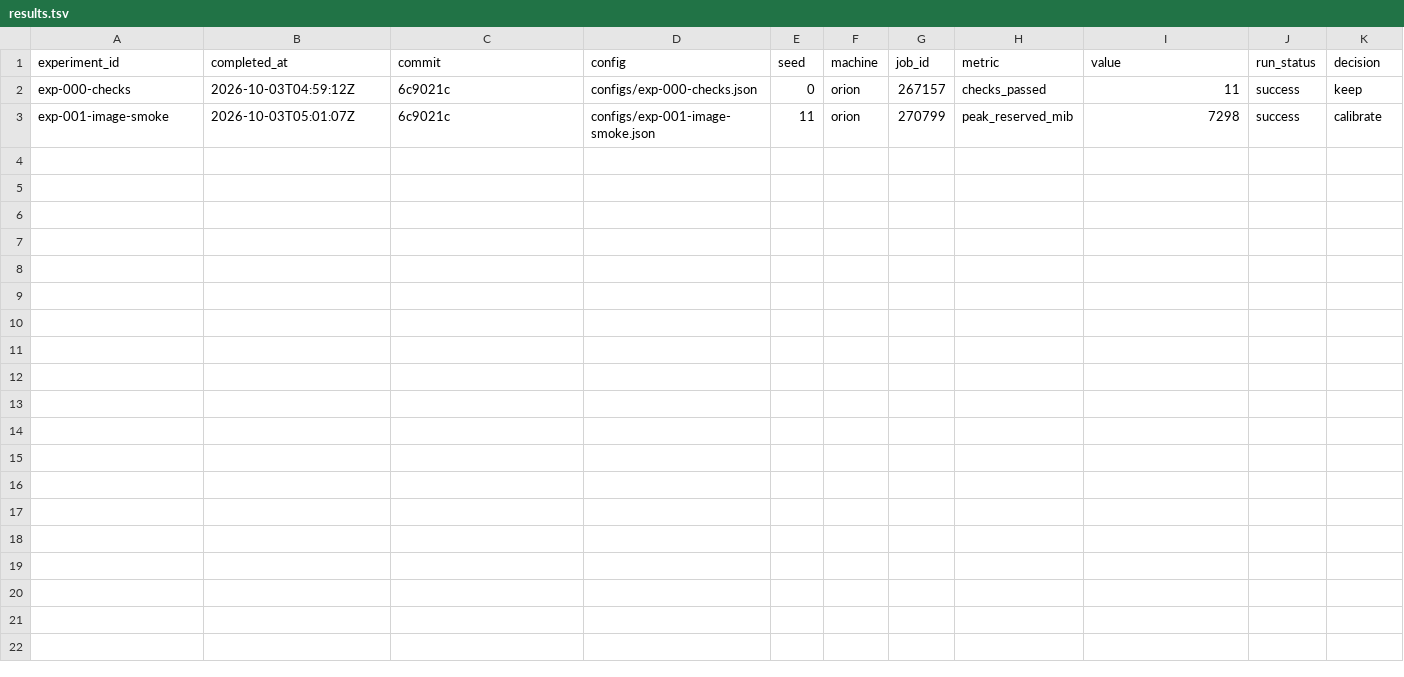
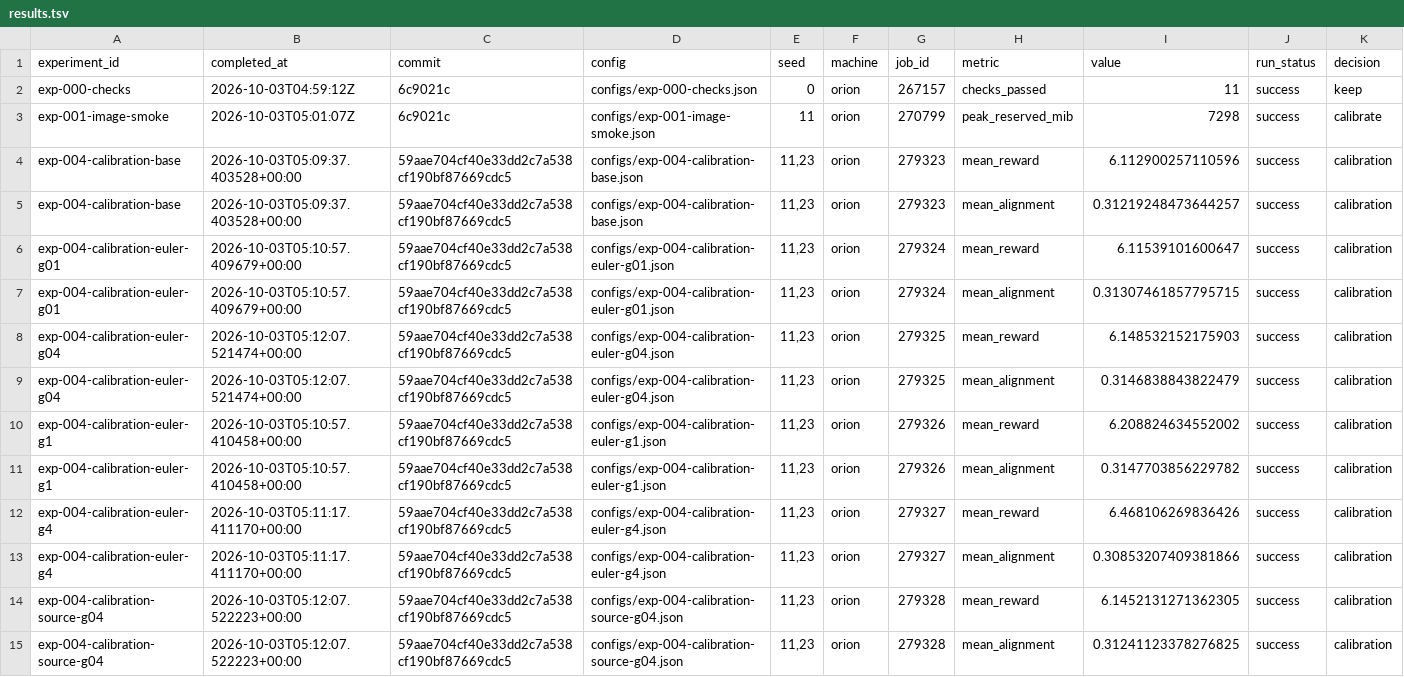
Before and after one commit to liamyzq/doit_online, a TSV file: experiments/results.tsv, drawn as a sheet; only a part is shown; rows hold the shown columns only; the diff names each change by its address in the sheet, - before the commit and + after, or states it on an @@ line.

```diff
--- a/experiments/results.tsv
+++ b/experiments/results.tsv
+row 4: exp-004-calibration-base | 2026-10-03T05:09:37.403528+00:00 | 59aae704cf40e33dd2c7a538cf190bf87669cdc5 | configs/exp-004-calibration-base.json | 11,23 | orion | 279323 | mean_reward | 6.112900257110596 | success | calibration
+row 5: exp-004-calibration-base | 2026-10-03T05:09:37.403528+00:00 | 59aae704cf40e33dd2c7a538cf190bf87669cdc5 | configs/exp-004-calibration-base.json | 11,23 | orion | 279323 | mean_alignment | 0.31219248473644257 | success | calibration
+row 6: exp-004-calibration-euler-g01 | 2026-10-03T05:10:57.409679+00:00 | 59aae704cf40e33dd2c7a538cf190bf87669cdc5 | configs/exp-004-calibration-euler-g01.json | 11,23 | orion | 279324 | mean_reward | 6.11539101600647 | success | calibration
+row 7: exp-004-calibration-euler-g01 | 2026-10-03T05:10:57.409679+00:00 | 59aae704cf40e33dd2c7a538cf190bf87669cdc5 | configs/exp-004-calibration-euler-g01.json | 11,23 | orion | 279324 | mean_alignment | 0.31307461857795715 | success | calibration
+row 8: exp-004-calibration-euler-g04 | 2026-10-03T05:12:07.521474+00:00 | 59aae704cf40e33dd2c7a538cf190bf87669cdc5 | configs/exp-004-calibration-euler-g04.json | 11,23 | orion | 279325 | mean_reward | 6.148532152175903 | success | calibration
+row 9: exp-004-calibration-euler-g04 | 2026-10-03T05:12:07.521474+00:00 | 59aae704cf40e33dd2c7a538cf190bf87669cdc5 | configs/exp-004-calibration-euler-g04.json | 11,23 | orion | 279325 | mean_alignment | 0.3146838843822479 | success | calibration
+row 10: exp-004-calibration-euler-g1 | 2026-10-03T05:10:57.410458+00:00 | 59aae704cf40e33dd2c7a538cf190bf87669cdc5 | configs/exp-004-calibration-euler-g1.json | 11,23 | orion | 279326 | mean_reward | 6.208824634552002 | success | calibration
+row 11: exp-004-calibration-euler-g1 | 2026-10-03T05:10:57.410458+00:00 | 59aae704cf40e33dd2c7a538cf190bf87669cdc5 | configs/exp-004-calibration-euler-g1.json | 11,23 | orion | 279326 | mean_alignment | 0.3147703856229782 | success | calibration
+row 12: exp-004-calibration-euler-g4 | 2026-10-03T05:11:17.411170+00:00 | 59aae704cf40e33dd2c7a538cf190bf87669cdc5 | configs/exp-004-calibration-euler-g4.json | 11,23 | orion | 279327 | mean_reward | 6.468106269836426 | success | calibration
+row 13: exp-004-calibration-euler-g4 | 2026-10-03T05:11:17.411170+00:00 | 59aae704cf40e33dd2c7a538cf190bf87669cdc5 | configs/exp-004-calibration-euler-g4.json | 11,23 | orion | 279327 | mean_alignment | 0.30853207409381866 | success | calibration
+row 14: exp-004-calibration-source-g04 | 2026-10-03T05:12:07.522223+00:00 | 59aae704cf40e33dd2c7a538cf190bf87669cdc5 | configs/exp-004-calibration-source-g04.json | 11,23 | orion | 279328 | mean_reward | 6.1452131271362305 | success | calibration
+row 15: exp-004-calibration-source-g04 | 2026-10-03T05:12:07.522223+00:00 | 59aae704cf40e33dd2c7a538cf190bf87669cdc5 | configs/exp-004-calibration-source-g04.json | 11,23 | orion | 279328 | mean_alignment | 0.31241123378276825 | success | calibration
```
Also changed, not shown: 14 other files.
